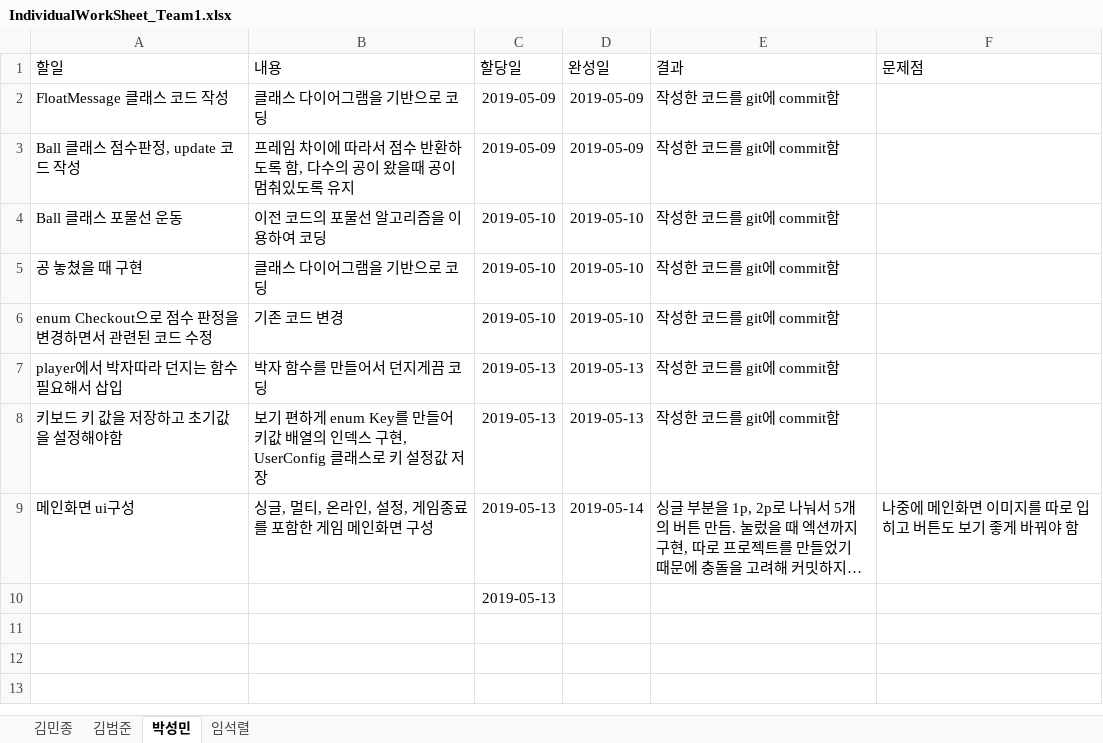
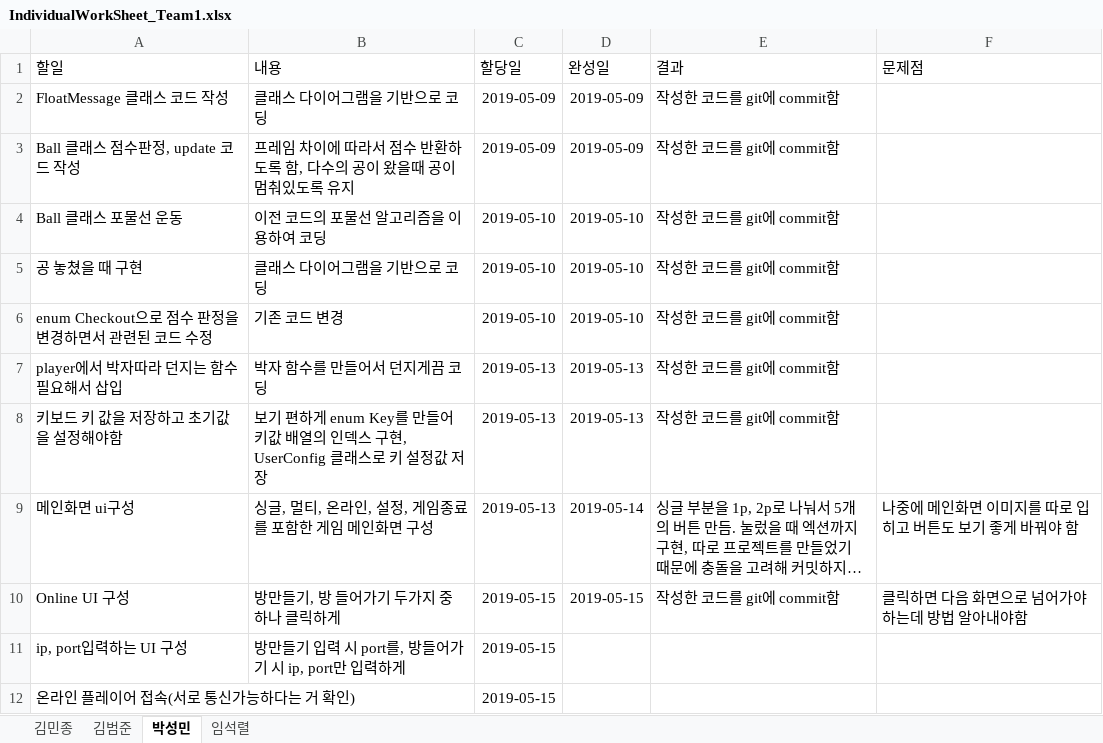
Before and after one commit to iacinthina/RhythmCatchball, an Excel workbook: documents/IndividualWorkSheet_Team1.xlsx, sheet 박성민, drawn as a sheet; long unchanged cells end in …; values as stored, in another font and other column widths than the file's, no borders; table styles not drawn; removed rows and columns are numbered as before the commit, all else as after; the diff names each change by its address in the sheet, - before the commit and + after, or states it on an @@ line.

Commit message:
박성민 individualWorkSheet 작성

```diff
--- a/documents/IndividualWorkSheet_Team1.xlsx (sheet 박성민)
+++ b/documents/IndividualWorkSheet_Team1.xlsx (sheet 박성민)
-row 10:  |  | 2019-05-13
+row 10: Online UI 구성 | 방만들기, 방 들어가기 두가지 중 하나 클릭하게 | 2019-05-15 | 2019-05-15 | 작성한 코드를 git에 commit함 | 클릭하면 다음 화면으로 넘어가야 하는데 방법 알아내야함
+row 11: ip, port입력하는 UI 구성 | 방만들기 입력 시 port를, 방들어가기 시 ip, port만 입력하게 | 2019-05-15
+row 12: 온라인 플레이어 접속(서로 통신가능하다는 거 확인) |  | 2019-05-15
```
